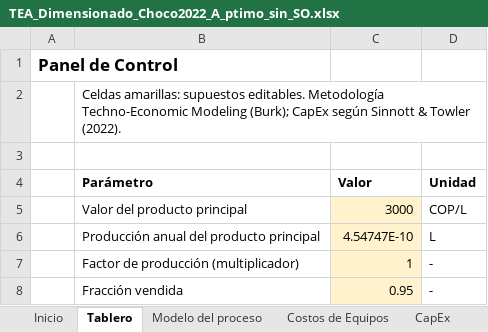
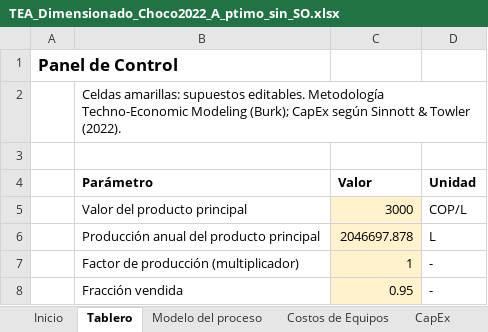
Before and after one commit to juanmurcia-jpg/corsano, an Excel workbook: modelos_pina/TEA_excel/TEA_Dimensionado_Choco2022_A_ptimo_sin_SO.xlsx, sheet Tablero, drawn as a sheet; only a part is shown; values as stored, in another font and other column widths than the file's, no borders; the diff names each change by its address in the sheet, - before the commit and + after, or states it on an @@ line.

```diff
--- a/modelos_pina/TEA_excel/TEA_Dimensionado_Choco2022_A_ptimo_sin_SO.xlsx (sheet Tablero)
+++ b/modelos_pina/TEA_excel/TEA_Dimensionado_Choco2022_A_ptimo_sin_SO.xlsx (sheet Tablero)
-C6 (Valor): 4.54747E-10
+C6 (Valor): 2046697.878
```
Also changed, not shown: sheet Monte Carlo, sheet OpEx & Ingresos, sheet Tornado, sheet Flujo de Caja, sheet Modelo del proceso, sheet Costos de Equipos, 2 more sheets, modelos_pina/TEA_excel/TEA_Dimensionado_Choco2022_A_Referencia_TRL_9.xlsx, modelos_pina/TEA_excel/TEA_Dimensionado_Choco2022_A_ptimo_con_la_topolog_a_anterior.xlsx, 55 other files.
